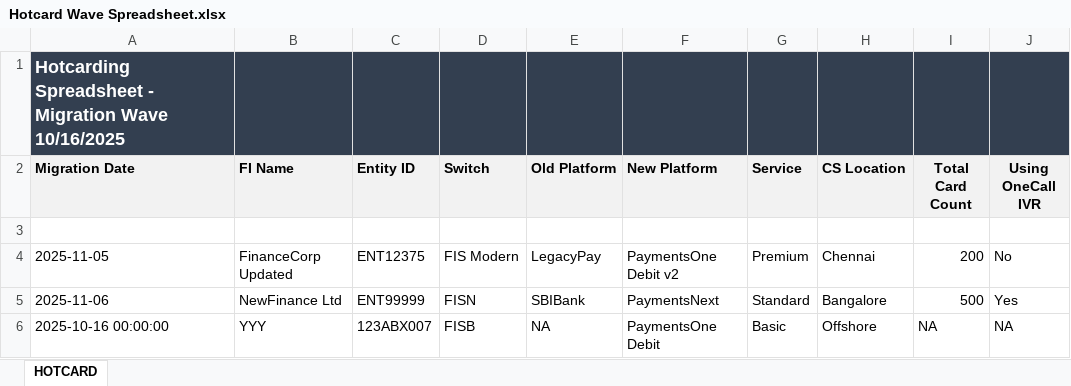
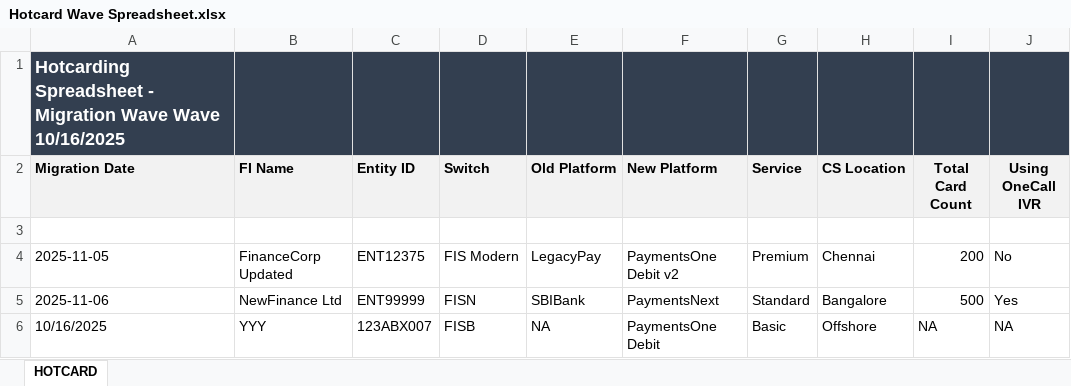
Before and after one commit to viveklade1487/FIS, an Excel workbook: Hotcard Wave Spreadsheet.xlsx, sheet HOTCARD, drawn as a sheet; values as stored, in another font and other column widths than the file's, no borders; the diff names each change by its address in the sheet, - before the commit and + after, or states it on an @@ line.

Commit message:
Updated Migration Wave to Wave 10/16/2025

```diff
--- a/Hotcard Wave Spreadsheet.xlsx (sheet HOTCARD)
+++ b/Hotcard Wave Spreadsheet.xlsx (sheet HOTCARD)
-A1 (Migration Date): …Migration Wave 10/16/2025
+A1 (Migration Date): …Migration Wave Wave 10/16/2025
-A6 (Migration Date): 2025-10-16 00:00:00
+A6 (Migration Date): 10/16/2025
```
